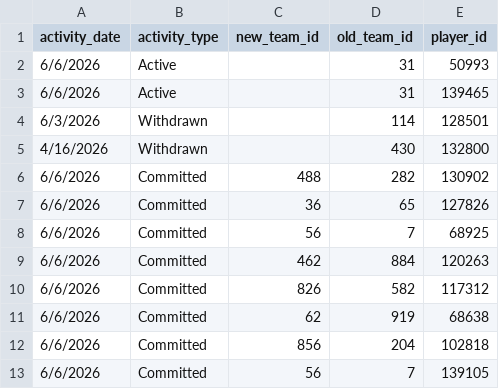
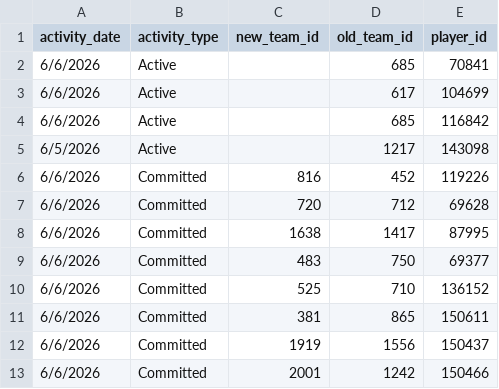
Before and after one commit to JasonR64A/chart-builder, a CSV file: data/portal_activities.csv, drawn as a sheet; only a part is shown; the diff covers the shown part only.

```diff
--- a/data/portal_activities.csv
+++ b/data/portal_activities.csv
@@ -1,13 +1,13 @@
 activity_date,activity_type,new_team_id,old_team_id,player_id
-6/6/2026,Active,,31,50993
-6/6/2026,Active,,31,139465
-6/3/2026,Withdrawn,,114,128501
-4/16/2026,Withdrawn,,430,132800
-6/6/2026,Committed,488,282,130902
-6/6/2026,Committed,36,65,127826
-6/6/2026,Committed,56,7,68925
-6/6/2026,Committed,462,884,120263
-6/6/2026,Committed,826,582,117312
-6/6/2026,Committed,62,919,68638
-6/6/2026,Committed,856,204,102818
-6/6/2026,Committed,56,7,139105
+6/6/2026,Active,,685,70841
+6/6/2026,Active,,617,104699
+6/6/2026,Active,,685,116842
+6/5/2026,Active,,1217,143098
+6/6/2026,Committed,816,452,119226
+6/6/2026,Committed,720,712,69628
+6/6/2026,Committed,1638,1417,87995
+6/6/2026,Committed,483,750,69377
+6/6/2026,Committed,525,710,136152
+6/6/2026,Committed,381,865,150611
+6/6/2026,Committed,1919,1556,150437
+6/6/2026,Committed,2001,1242,150466
```
Also changed, not shown: 7 added rows and 12 edited cells elsewhere in this file, data/portal/baseball_matched.csv, data/portal/needs_review_baseball.csv, 5 other files.
